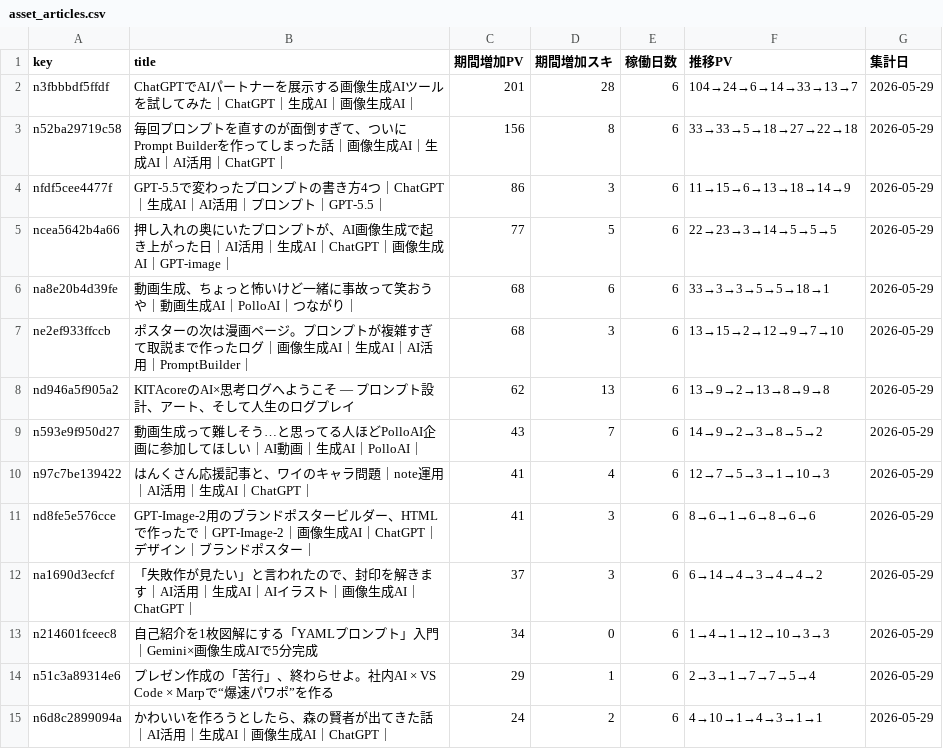
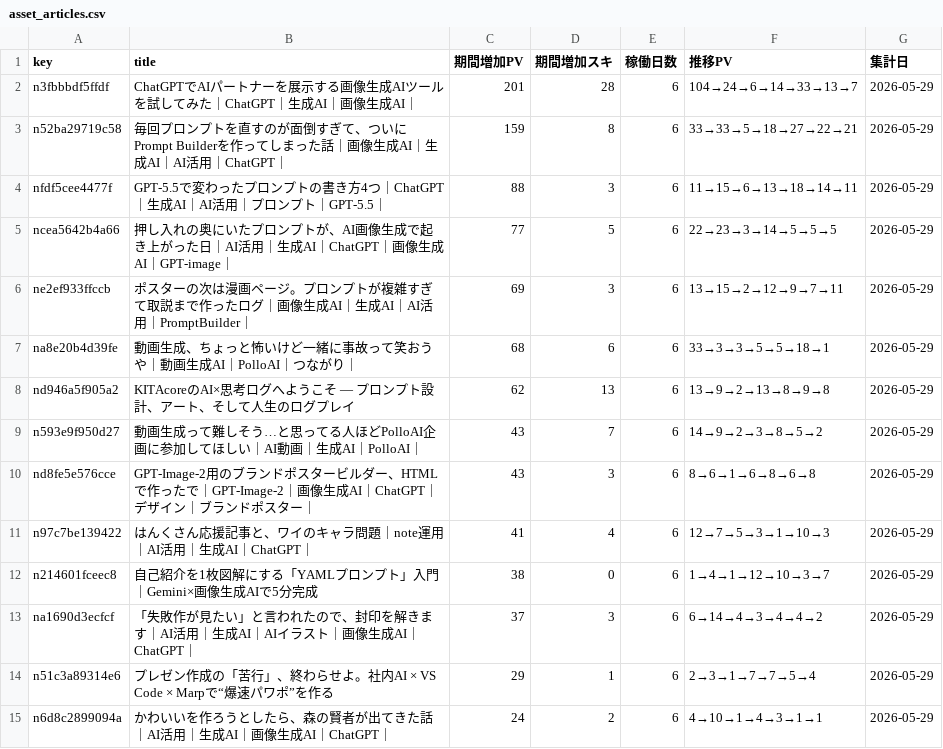
Before and after one commit to Goo-dev0505/note-stats-public, a CSV file: data/asset_articles.csv, drawn as a sheet; only a part is shown; the diff covers the shown part only.

```diff
--- a/data/asset_articles.csv
+++ b/data/asset_articles.csv
@@ -2,13 +2,13 @@ key,title,期間増加PV,期間増加スキ,稼働日数,推移PV,集計日
 n3fbbbdf5ffdf,ChatGPTでAIパートナーを展示する画像生成AIツールを試してみた｜ChatGPT｜生成AI｜画像生成AI｜,201,28,6,104→24→6→14→33→13→7,2026-05-29
-n52ba29719c58,毎回プロンプトを直すのが面倒すぎて、ついにPrompt Builderを作ってしまった話｜画像生成AI｜生成AI｜AI活用｜ChatGPT｜,156,8,6,33→33→5→18→27→22→18,2026-05-29
-nfdf5cee4477f,GPT-5.5で変わったプロンプトの書き方4つ｜ChatGPT｜生成AI｜AI活用｜プロンプト｜GPT-5.5｜,86,3,6,11→15→6→13→18→14→9,2026-05-29
+n52ba29719c58,毎回プロンプトを直すのが面倒すぎて、ついにPrompt Builderを作ってしまった話｜画像生成AI｜生成AI｜AI活用｜ChatGPT｜,159,8,6,33→33→5→18→27→22→21,2026-05-29
+nfdf5cee4477f,GPT-5.5で変わったプロンプトの書き方4つ｜ChatGPT｜生成AI｜AI活用｜プロンプト｜GPT-5.5｜,88,3,6,11→15→6→13→18→14→11,2026-05-29
 ncea5642b4a66,押し入れの奥にいたプロンプトが、AI画像生成で起き上がった日｜AI活用｜生成AI｜ChatGPT｜画像生成AI｜GPT-image｜,77,5,6,22→23→3→14→5→5→5,2026-05-29
+ne2ef933ffccb,ポスターの次は漫画ページ。プロンプトが複雑すぎて取説まで作ったログ｜画像生成AI｜生成AI｜AI活用｜PromptBuilder｜,69,3,6,13→15→2→12→9→7→11,2026-05-29
 na8e20b4d39fe,動画生成、ちょっと怖いけど一緒に事故って笑おうや｜動画生成AI｜PolloAI｜つながり｜,68,6,6,33→3→3→5→5→18→1,2026-05-29
-ne2ef933ffccb,ポスターの次は漫画ページ。プロンプトが複雑すぎて取説まで作ったログ｜画像生成AI｜生成AI｜AI活用｜PromptBuilder｜,68,3,6,13→15→2→12→9→7→10,2026-05-29
 nd946a5f905a2,KITAcoreのAI×思考ログへようこそ — プロンプト設計、アート、そして人生のログプレイ,62,13,6,13→9→2→13→8→9→8,2026-05-29
 n593e9f950d27,動画生成って難しそう…と思ってる人ほどPolloAI企画に参加してほしい｜AI動画｜生成AI｜PolloAI｜,43,7,6,14→9→2→3→8→5→2,2026-05-29
+nd8fe5e576cce,GPT-Image-2用のブランドポスタービルダー、HTMLで作ったで｜GPT-Image-2｜画像生成AI｜ChatGPT｜デザイン｜ブランドポスター｜,43,3,6,8→6→1→6→8→6→8,2026-05-29
 n97c7be139422,はんくさん応援記事と、ワイのキャラ問題｜note運用｜AI活用｜生成AI｜ChatGPT｜,41,4,6,12→7→5→3→1→10→3,2026-05-29
-nd8fe5e576cce,GPT-Image-2用のブランドポスタービルダー、HTMLで作ったで｜GPT-Image-2｜画像生成AI｜ChatGPT｜デザイン｜ブランドポスター｜,41,3,6,8→6→1→6→8→6→6,2026-05-29
+n214601fceec8,自己紹介を1枚図解にする「YAMLプロンプト」入門｜Gemini×画像生成AIで5分完成,38,0,6,1→4→1→12→10→3→7,2026-05-29
 na1690d3ecfcf,「失敗作が見たい」と言われたので、封印を解きます｜AI活用｜生成AI｜AIイラスト｜画像生成AI｜ChatGPT｜,37,3,6,6→14→4→3→4→4→2,2026-05-29
-n214601fceec8,自己紹介を1枚図解にする「YAMLプロンプト」入門｜Gemini×画像生成AIで5分完成,34,0,6,1→4→1→12→10→3→3,2026-05-29
 n51c3a89314e6,プレゼン作成の「苦行」、終わらせよ。社内AI × VS Code × Marpで“爆速パワポ”を作る,29,1,6,2→3→1→7→7→5→4,2026-05-29
```
Also changed, not shown: 5 added rows, 4 removed rows and 16 edited cells elsewhere in this file, data/article_quality.csv, data/asset_score_v2.csv, 6 other files.
